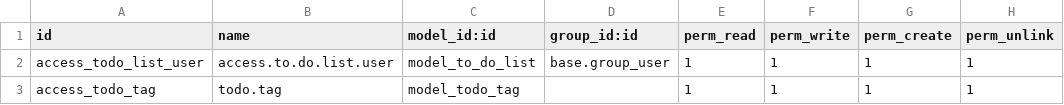
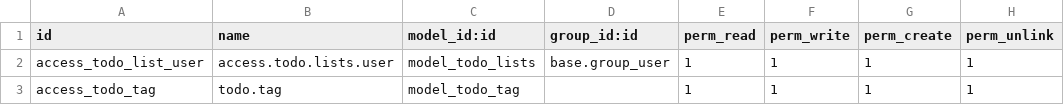
Before and after one commit to smanmonet/todo_list_odoo18, a CSV file: addons/todo-list/security/ir.model.access.csv, drawn as a sheet.

Commit message:
refactor todo-list module: update model names, enhance fields, and restructure views

```diff
--- a/addons/todo-list/security/ir.model.access.csv
+++ b/addons/todo-list/security/ir.model.access.csv
@@ -1,3 +1,3 @@
 id,name,model_id:id,group_id:id,perm_read,perm_write,perm_create,perm_unlink
-access_todo_list_user,access.to.do.list.user,model_to_do_list,base.group_user,1,1,1,1
+access_todo_list_user,access.todo.lists.user,model_todo_lists,base.group_user,1,1,1,1
 access_todo_tag,todo.tag,model_todo_tag,,1,1,1,1
```
Also changed, not shown: 9 other files.
